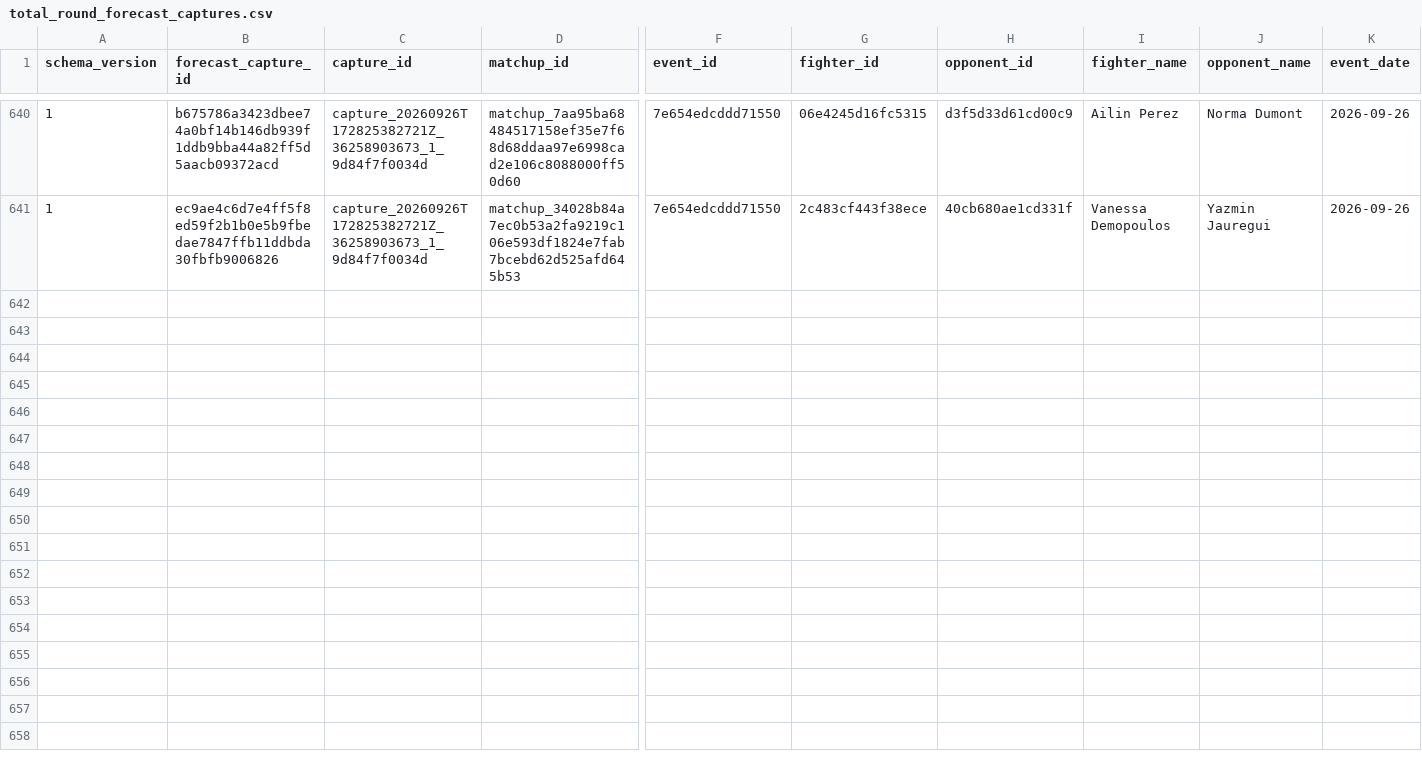
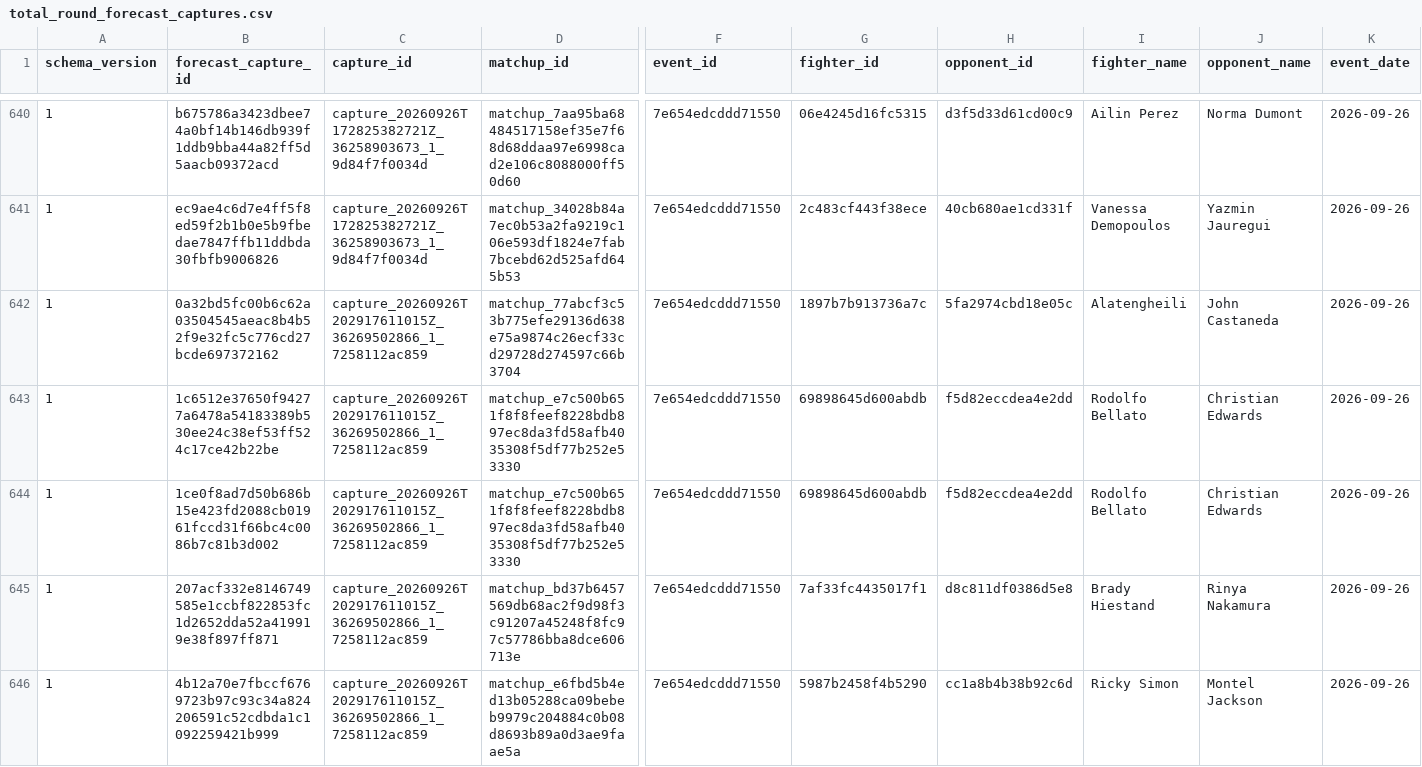
Before and after one commit to alexchandler100/UFC_Prediction_2022, a CSV file: src/content/data/market/total_round_forecast_captures.csv, drawn as a sheet; only a part is shown, gaps mark what is left out; rows hold the shown columns only; the diff covers the shown part only; the diff names each change by its address in the sheet, - before the commit and + after, or states it on an @@ line.

```diff
--- a/src/content/data/market/total_round_forecast_captures.csv
+++ b/src/content/data/market/total_round_forecast_captures.csv
+row 642: 1 | 0a32bd5fc00b6c62a03504545aeac8b4b52f9e32fc5c776cd27bcde697372162 | capture_20260926T202917611015Z_36269502866_1_7258112ac859 | matchup_77abcf3c53b775efe29136d638e75a9874c26ecf33cd29728d274597c66b3704 | 7e654edcddd71550 | 1897b7b913736a7c | 5fa2974cbd18e05c | Alatengheili | John Castaneda | 2026-09-26
+row 643: 1 | 1c6512e37650f94277a6478a54183389b530ee24c38ef53ff524c17ce42b22be | capture_20260926T202917611015Z_36269502866_1_7258112ac859 | matchup_e7c500b651f8f8feef8228bdb897ec8da3fd58afb4035308f5df77b252e53330 | 7e654edcddd71550 | 69898645d600abdb | f5d82eccdea4e2dd | Rodolfo Bellato | Christian Edwards | 2026-09-26
+row 644: 1 | 1ce0f8ad7d50b686b15e423fd2088cb01961fccd31f66bc4c0086b7c81b3d002 | capture_20260926T202917611015Z_36269502866_1_7258112ac859 | matchup_e7c500b651f8f8feef8228bdb897ec8da3fd58afb4035308f5df77b252e53330 | 7e654edcddd71550 | 69898645d600abdb | f5d82eccdea4e2dd | Rodolfo Bellato | Christian Edwards | 2026-09-26
+row 645: 1 | 207acf332e8146749585e1ccbf822853fc1d2652dda52a419919e38f897ff871 | capture_20260926T202917611015Z_36269502866_1_7258112ac859 | matchup_bd37b6457569db68ac2f9d98f3c91207a45248f8fc97c57786bba8dce606713e | 7e654edcddd71550 | 7af33fc4435017f1 | d8c811df0386d5e8 | Brady Hiestand | Rinya Nakamura | 2026-09-26
+row 646: 1 | 4b12a70e7fbccf6769723b97c93c34a824206591c52cdbda1c1092259421b999 | capture_20260926T202917611015Z_36269502866_1_7258112ac859 | matchup_e6fbd5b4ed13b05288ca09bebeb9979c204884c0b08d8693b89a0d3ae9faae5a | 7e654edcddd71550 | 5987b2458f4b5290 | cc1a8b4b38b92c6d | Ricky Simon | Montel Jackson | 2026-09-26
```
Also changed, not shown: 4 added rows elsewhere in this file, src/content/data/market/forecast_captures.csv, 20 other files.
